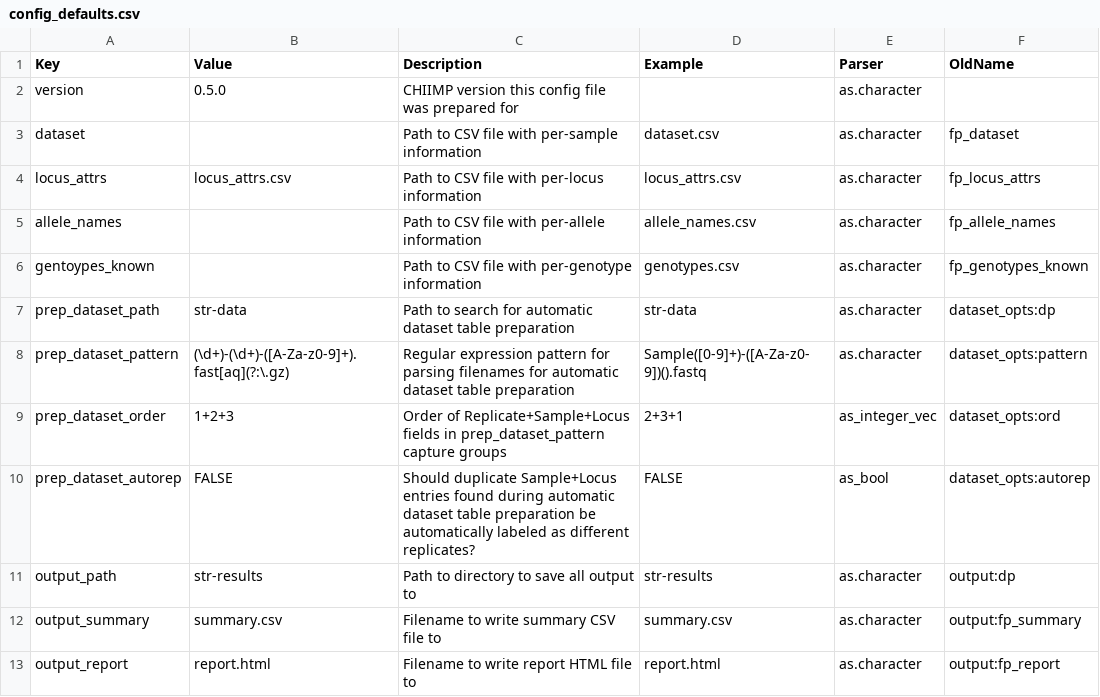
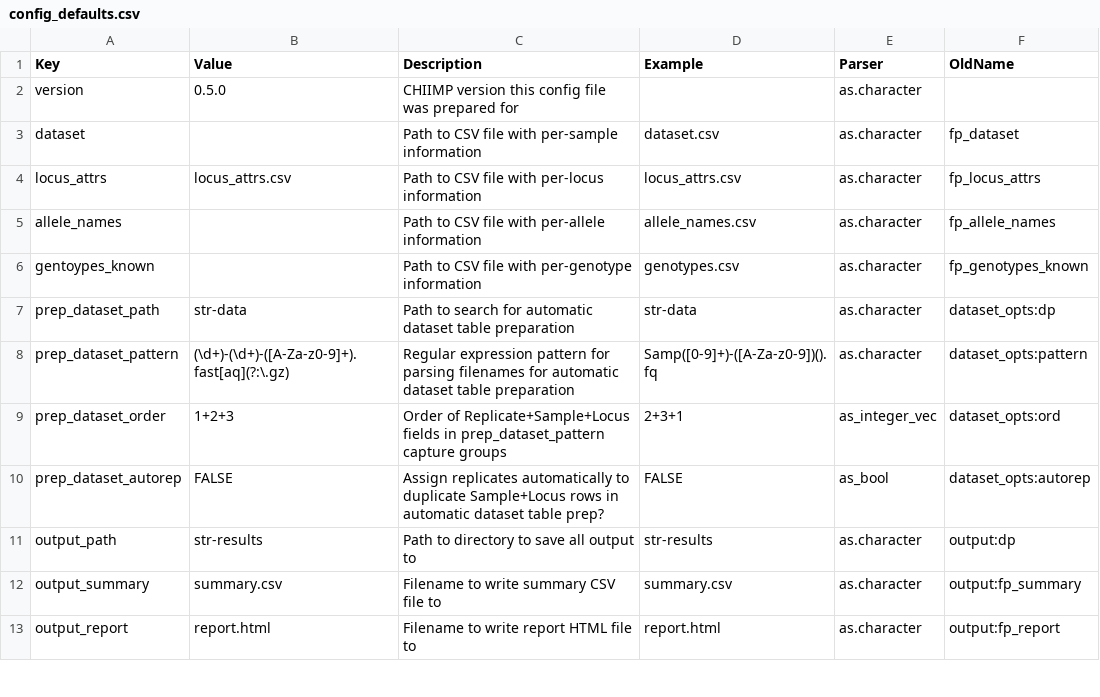
Before and after one commit to ShawHahnLab/chiimp, a CSV file: inst/extdata/config_defaults.csv, drawn as a sheet; only a part is shown; the diff covers the shown part only.

```diff
--- a/inst/extdata/config_defaults.csv
+++ b/inst/extdata/config_defaults.csv
@@ -7,5 +7,5 @@ gentoypes_known,,Path to CSV file with per-genotype information,genotypes.csv,as
 prep_dataset_path,str-data,Path to search for automatic dataset table preparation,str-data,as.character,dataset_opts:dp
-prep_dataset_pattern,(\d+)-(\d+)-([A-Za-z0-9]+).fast[aq](?:\.gz),Regular expression pattern for parsing filenames for automatic dataset table preparation,Sample([0-9]+)-([A-Za-z0-9])().fastq,as.character,dataset_opts:pattern
+prep_dataset_pattern,(\d+)-(\d+)-([A-Za-z0-9]+).fast[aq](?:\.gz),Regular expression pattern for parsing filenames for automatic dataset table preparation,Samp([0-9]+)-([A-Za-z0-9])().fq,as.character,dataset_opts:pattern
 prep_dataset_order,1+2+3,Order of Replicate+Sample+Locus fields in prep_dataset_pattern capture groups,2+3+1,as_integer_vec,dataset_opts:ord
-prep_dataset_autorep,FALSE,Should duplicate Sample+Locus entries found during automatic dataset table preparation be automatically labeled as different replicates?,FALSE,as_bool,dataset_opts:autorep
+prep_dataset_autorep,FALSE,Assign replicates automatically to duplicate Sample+Locus rows in automatic dataset table prep?,FALSE,as_bool,dataset_opts:autorep
 output_path,str-results,Path to directory to save all output to,str-results,as.character,output:dp
```
Also changed, not shown: 17 edited cells elsewhere in this file, 2 other files.
